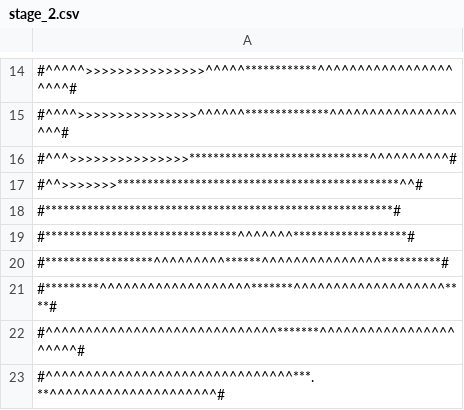
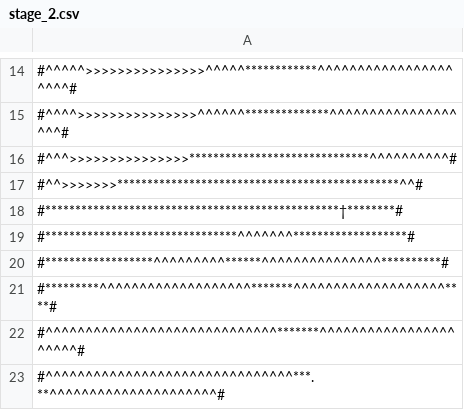
Before and after one commit to magicznykacpur/roguelikerpg, a CSV file: stage_2.csv, drawn as a sheet; only a part is shown, gaps mark what is left out.

```diff
--- a/stage_2.csv
+++ b/stage_2.csv
@@ -17,3 +17,3 @@
 #^^>>>>>>>***********************************************^^#
-#**********************************************************#
+#*************************************************†********#
 #********************************^^^^^^^*******************#
```
Also changed, not shown: stage_1.csv, stage_3.csv, 3 other files.
